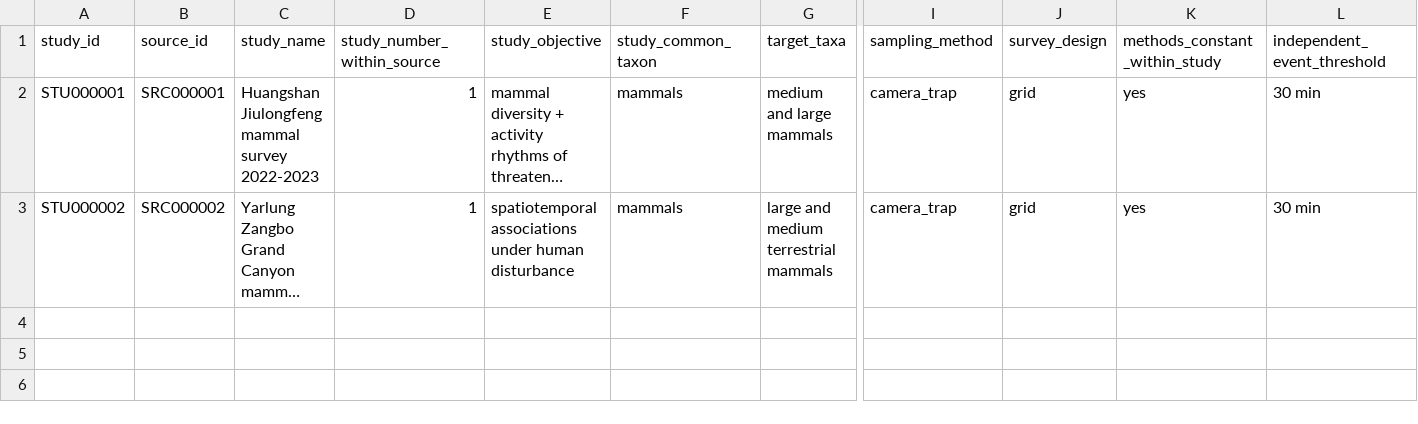
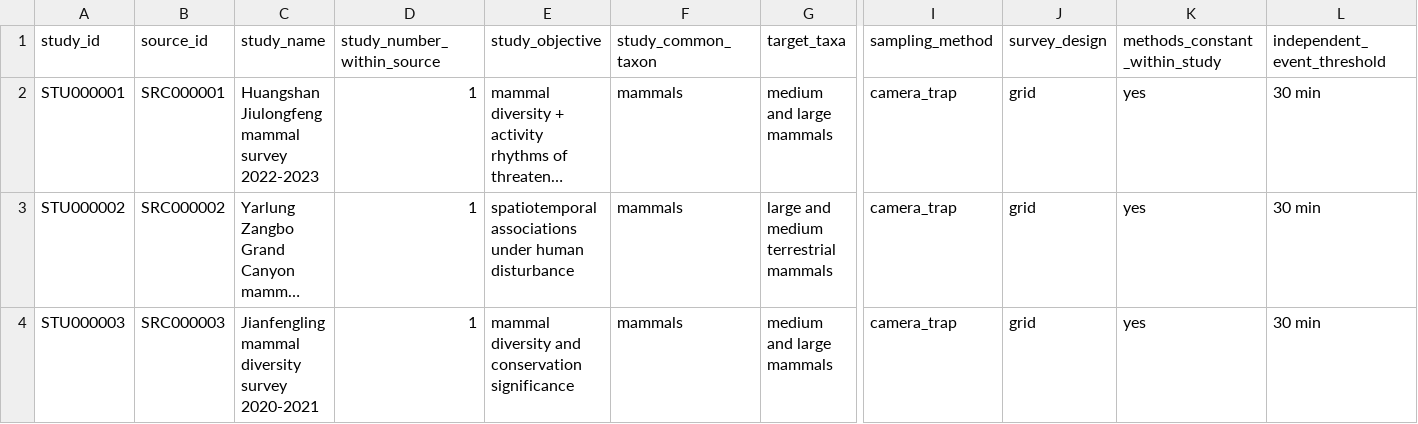
Before and after one commit to dingchenchen6/tw-cvii-camera-trap-china, a CSV file: 06_extraction_verified/seed_studies.csv, drawn as a sheet; only a part is shown, gaps mark what is left out; long unchanged cells end in …; rows hold the shown columns only; the diff names each change by its address in the sheet, - before the commit and + after, or states it on an @@ line.

```diff
--- a/06_extraction_verified/seed_studies.csv
+++ b/06_extraction_verified/seed_studies.csv
+row 4: STU000003 | SRC000003 | Jianfengling mammal diversity survey 2020-2021 | 1 | mammal diversity and conservation significance | mammals | medium and large mammals | camera_trap | grid | yes | 30 min
```
Also changed, not shown: 06_extraction_verified/seed_extraction_audit.csv, 06_extraction_verified/seed_sites.csv, 7 other files.
